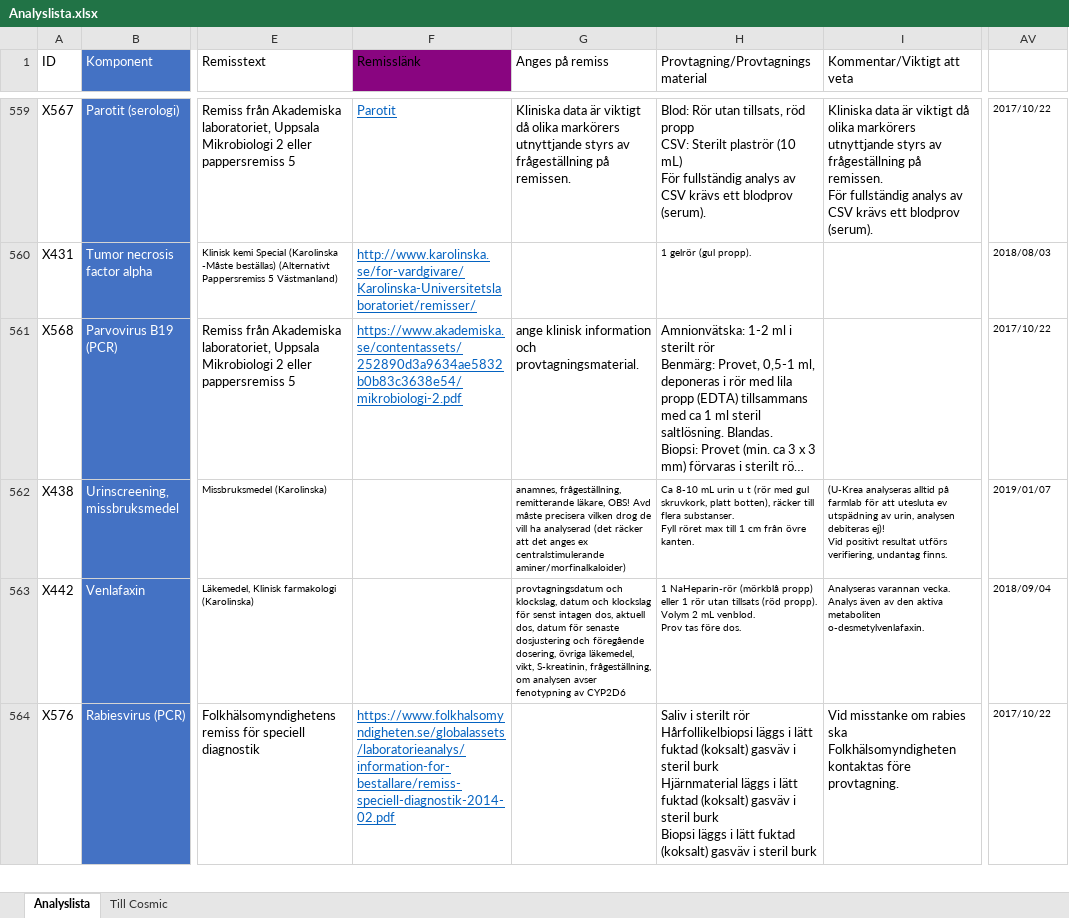
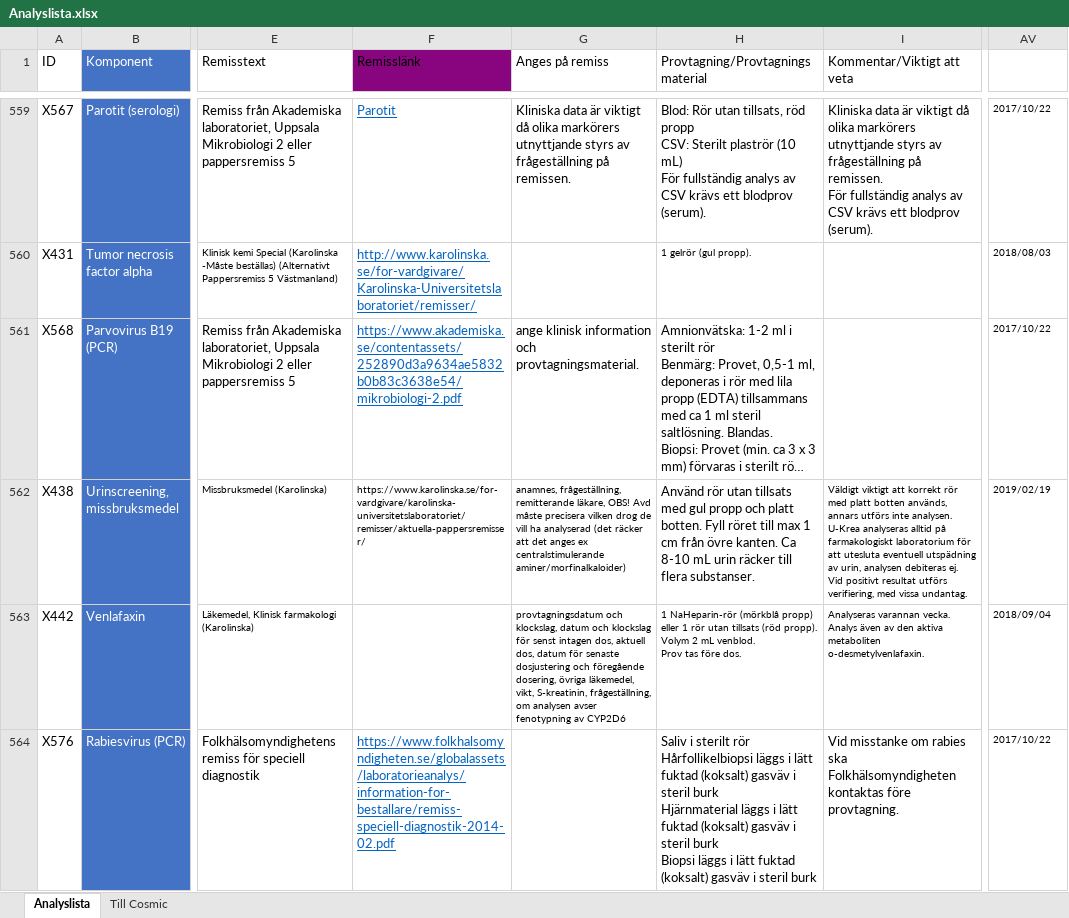
Before and after one commit to LabVastmanland/methodlist, an Excel workbook: data/Analyslista.xlsx, sheet Analyslista, drawn as a sheet; only a part is shown, gaps mark what is left out; long unchanged cells end in …; values as stored, in another font and other column widths than the file's, no borders; conditional formats and table styles not drawn; ↵ is a line break in a cell; the diff names each change by its address in the sheet, - before the commit and + after, or states it on an @@ line.

Commit message:
Add files via upload

```diff
--- a/data/Analyslista.xlsx (sheet Analyslista)
+++ b/data/Analyslista.xlsx (sheet Analyslista)
-F562 (Remisslänk): (empty)
+F562 (Remisslänk): https://www.karolinska.se/for-vardgivare/karolinska-universitetslaboratoriet/remisser/aktuella-pappersremisser/
-H562 (Provtagning/Provtagningsmaterial): Ca 8-10 mL urin u t (rör med gul skruvkork, platt botten), räcker till flera substanser. ↵ Fyll röret max till 1 cm från övre kanten.
+H562 (Provtagning/Provtagningsmaterial): Använd rör utan tillsats med gul propp och platt botten. Fyll röret till max 1 cm från övre kanten. Ca 8-10 mL urin räcker till flera substanser.
@@ H562 text size: larger @@
-I562 (Kommentar/Viktigt att veta): (U-Krea analyseras alltid på farmlab för att utesluta ev utspädning av urin, analysen debiteras ej)! ↵ Vid positivt resultat utförs verifiering, undantag finns.
+I562 (Kommentar/Viktigt att veta): Väldigt viktigt att korrekt rör med platt botten används, annars utförs inte analysen. ↵ U-Krea analyseras alltid på farmakologiskt laboratorium för att utesluta eventuell utspädning av urin, analysen debiteras ej. ↵ Vid positivt resultat utförs verifiering, med vissa undantag.
-AV562 (Uppdaterad): 2019/01/07
+AV562 (Uppdaterad): 2019/02/19
```
